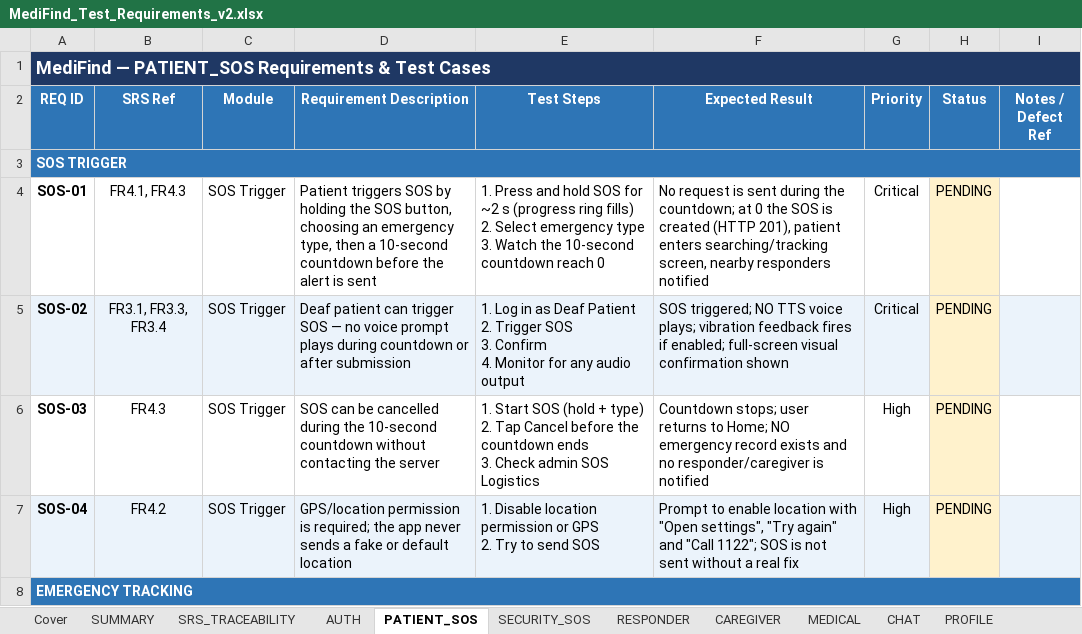
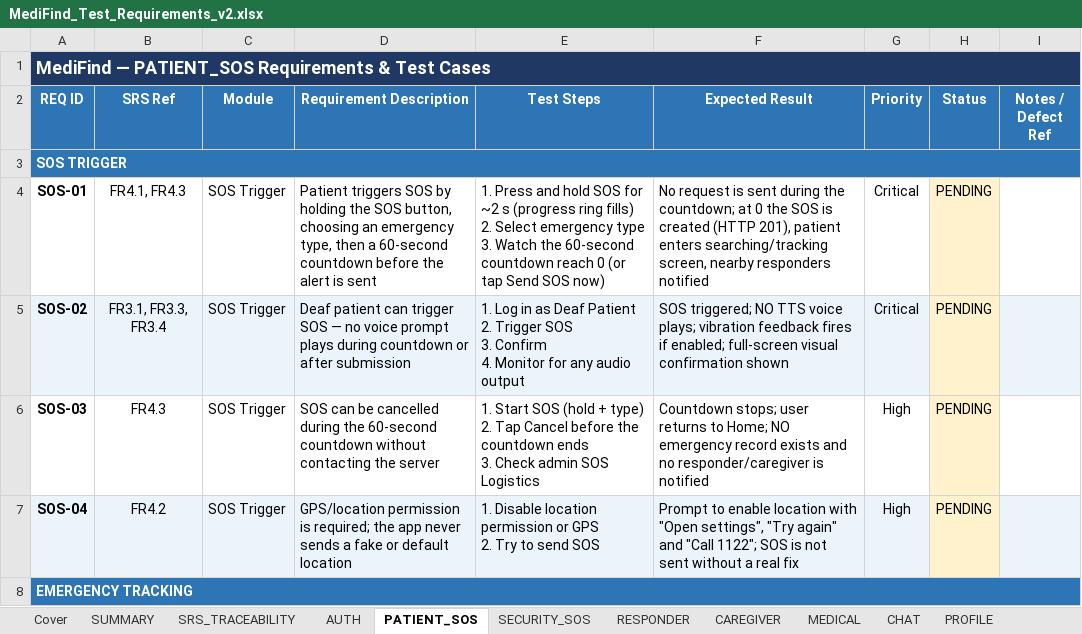
Before and after one commit to shehryar-ahmed44172/MediFind_FYP_Project, an Excel workbook: MediFind_Test_Requirements_v2.xlsx, sheet PATIENT_SOS, drawn as a sheet; only a part is shown; values as stored, in another font and other column widths than the file's, no borders; conditional formats not drawn; the diff names each change by its address in the sheet, - before the commit and + after, or states it on an @@ line.

Commit message:
docs: test workbook v2.1 with 60-second SOS countdown

```diff
--- a/MediFind_Test_Requirements_v2.xlsx (sheet PATIENT_SOS)
+++ b/MediFind_Test_Requirements_v2.xlsx (sheet PATIENT_SOS)
-D4 (Requirement Description): …then a 10-second countdown before…
+D4 (Requirement Description): …then a 60-second countdown before…
-E4 (Test Steps): …Watch the 10-second countdown reach 0
+E4 (Test Steps): …Watch the 60-second countdown reach 0 (or tap Send SOS now)
-D6 (Requirement Description): …during the 10-second countdown without…
+D6 (Requirement Description): …during the 60-second countdown without…
```
Also changed, not shown: sheet Cover, sheet SECURITY_SOS, sheet CHANGE_LOG, sheet SRS_TRACEABILITY.
